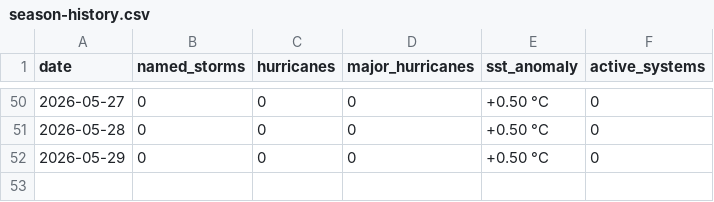
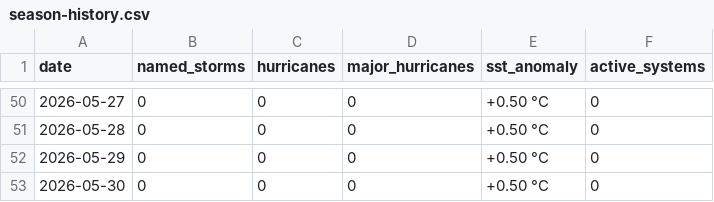
Before and after one commit to rushmarshall/Caribbean-Coastal-Resilience, a CSV file: docs/season-history.csv, drawn as a sheet; only a part is shown, gaps mark what is left out; the diff names each change by its address in the sheet, - before the commit and + after, or states it on an @@ line.

```diff
--- a/docs/season-history.csv
+++ b/docs/season-history.csv
+row 53: 2026-05-30 | 0 | 0 | 0 | +0.50 °C | 0
```
Also changed, not shown: 1 other file.
